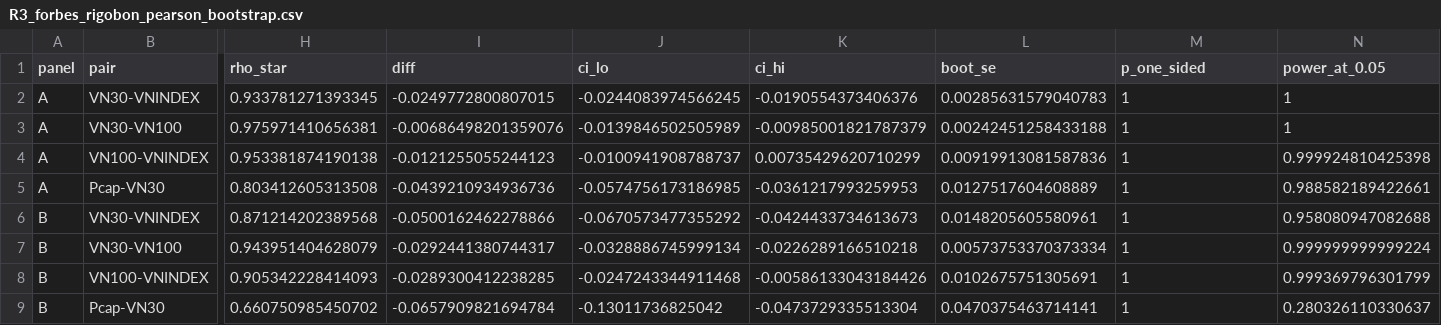
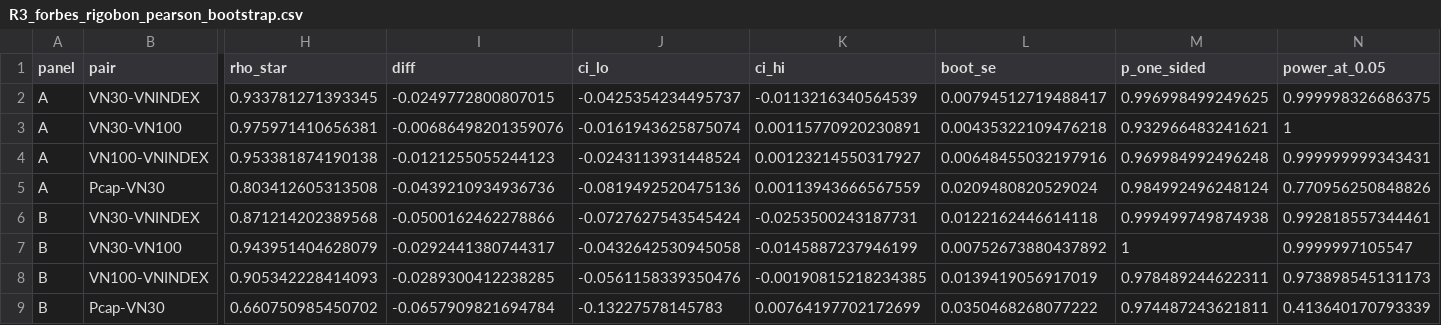
Before and after one commit to trungcandygit/B-i-stock-to-n, a CSV file: Python for Algorithmic Trading/NCKH/Bài stock toán/project_R/outputs/R3_forbes_rigobon_pearson_bootstrap.csv, drawn as a sheet; only a part is shown, gaps mark what is left out; the diff names each change by its address in the sheet, - before the commit and + after, or states it on an @@ line.

```diff
--- a/Python for Algorithmic Trading/NCKH/Bài stock toán/project_R/outputs/R3_forbes_rigobon_pearson_bootstrap.csv
+++ b/Python for Algorithmic Trading/NCKH/Bài stock toán/project_R/outputs/R3_forbes_rigobon_pearson_bootstrap.csv
-J2 (ci_lo): -0.0244083974566245
+J2 (ci_lo): -0.0425354234495737
-K2 (ci_hi): -0.0190554373406376
+K2 (ci_hi): -0.0113216340564539
-L2 (boot_se): 0.00285631579040783
+L2 (boot_se): 0.00794512719488417
-M2 (p_one_sided): 1
+M2 (p_one_sided): 0.996998499249625
-N2 (power_at_0.05): 1
+N2 (power_at_0.05): 0.999998326686375
-J3 (ci_lo): -0.0139846502505989
+J3 (ci_lo): -0.0161943625875074
-K3 (ci_hi): -0.00985001821787379
+K3 (ci_hi): 0.00115770920230891
-L3 (boot_se): 0.00242451258433188
+L3 (boot_se): 0.00435322109476218
-M3 (p_one_sided): 1
+M3 (p_one_sided): 0.932966483241621
-J4 (ci_lo): -0.0100941908788737
+J4 (ci_lo): -0.0243113931448524
-K4 (ci_hi): 0.00735429620710299
+K4 (ci_hi): 0.00123214550317927
-L4 (boot_se): 0.00919913081587836
+L4 (boot_se): 0.00648455032197916
-M4 (p_one_sided): 1
+M4 (p_one_sided): 0.969984992496248
-N4 (power_at_0.05): 0.999924810425398
+N4 (power_at_0.05): 0.999999999343431
-J5 (ci_lo): -0.0574756173186985
+J5 (ci_lo): -0.0819492520475136
-K5 (ci_hi): -0.0361217993259953
+K5 (ci_hi): 0.00113943666567559
-L5 (boot_se): 0.0127517604608889
+L5 (boot_se): 0.0209480820529024
-M5 (p_one_sided): 1
+M5 (p_one_sided): 0.984992496248124
-N5 (power_at_0.05): 0.988582189422661
+N5 (power_at_0.05): 0.770956250848826
-J6 (ci_lo): -0.0670573477355292
+J6 (ci_lo): -0.0727627543545424
-K6 (ci_hi): -0.0424433734613673
+K6 (ci_hi): -0.0253500243187731
-L6 (boot_se): 0.0148205605580961
+L6 (boot_se): 0.0122162446614118
-M6 (p_one_sided): 1
+M6 (p_one_sided): 0.999499749874938
-N6 (power_at_0.05): 0.958080947082688
+N6 (power_at_0.05): 0.992818557344461
-J7 (ci_lo): -0.0328886745999134
+J7 (ci_lo): -0.0432642530945058
-K7 (ci_hi): -0.0226289166510218
+K7 (ci_hi): -0.0145887237946199
-L7 (boot_se): 0.00573753370373334
+L7 (boot_se): 0.00752673880437892
-N7 (power_at_0.05): 0.999999999999224
+N7 (power_at_0.05): 0.9999997105547
-J8 (ci_lo): -0.0247243344911468
+J8 (ci_lo): -0.0561158339350476
-K8 (ci_hi): -0.00586133043184426
+K8 (ci_hi): -0.00190815218234385
-L8 (boot_se): 0.0102675751305691
+L8 (boot_se): 0.0139419056917019
-M8 (p_one_sided): 1
+M8 (p_one_sided): 0.978489244622311
-N8 (power_at_0.05): 0.999369796301799
+N8 (power_at_0.05): 0.973898545131173
-J9 (ci_lo): -0.13011736825042
+J9 (ci_lo): -0.13227578145783
-K9 (ci_hi): -0.0473729335513304
+K9 (ci_hi): 0.00764197702172699
-L9 (boot_se): 0.0470375463714141
+L9 (boot_se): 0.0350468268077222
-M9 (p_one_sided): 1
+M9 (p_one_sided): 0.974487243621811
-N9 (power_at_0.05): 0.280326110330637
+N9 (power_at_0.05): 0.413640170793339
```
Also changed, not shown: Python for Algorithmic Trading/NCKH/Bài stock toán/project_R/outputs/R2_bootstrap_dcca.csv, Python for Algorithmic Trading/NCKH/Bài stock toán/project_R/outputs/R4_portfolio_error_pearson.csv, 28 other files.
